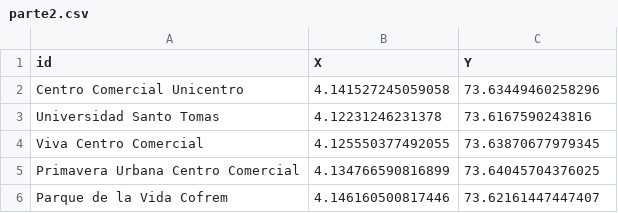
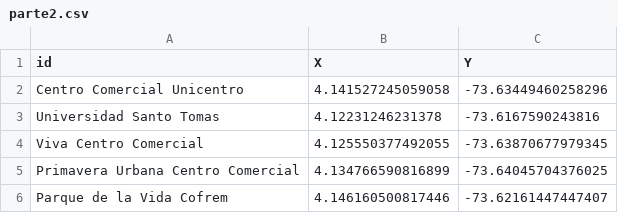
Before and after one commit to 6amba/datos-1, a CSV file: parte2.csv, drawn as a sheet.

Commit message:
Update parte2.csv

```diff
--- a/parte2.csv
+++ b/parte2.csv
@@ -1,6 +1,6 @@
 id,X,Y
-Centro Comercial Unicentro,4.141527245059058,73.63449460258296
-Universidad Santo Tomas,4.12231246231378,73.6167590243816
-Viva Centro Comercial,4.125550377492055,73.63870677979345
-Primavera Urbana Centro Comercial,4.134766590816899,73.64045704376025
-Parque de la Vida Cofrem,4.146160500817446,73.62161447447407
+Centro Comercial Unicentro,4.141527245059058,-73.63449460258296
+Universidad Santo Tomas,4.12231246231378,-73.6167590243816
+Viva Centro Comercial,4.125550377492055,-73.63870677979345
+Primavera Urbana Centro Comercial,4.134766590816899,-73.64045704376025
+Parque de la Vida Cofrem,4.146160500817446,-73.62161447447407
```
